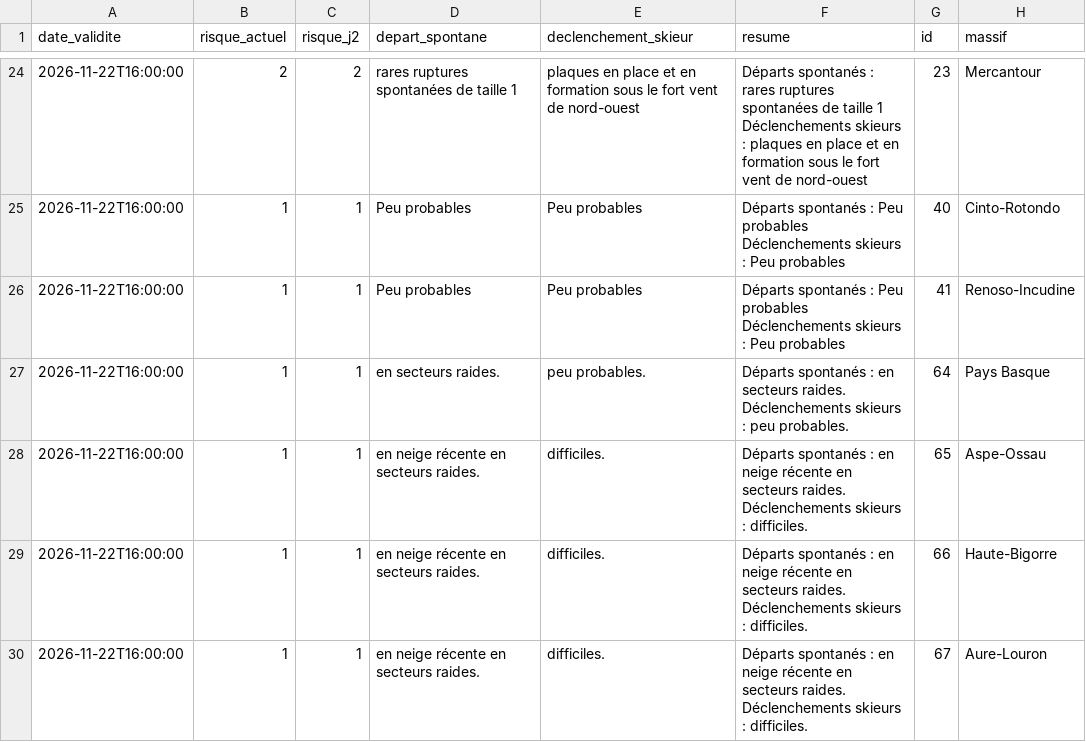
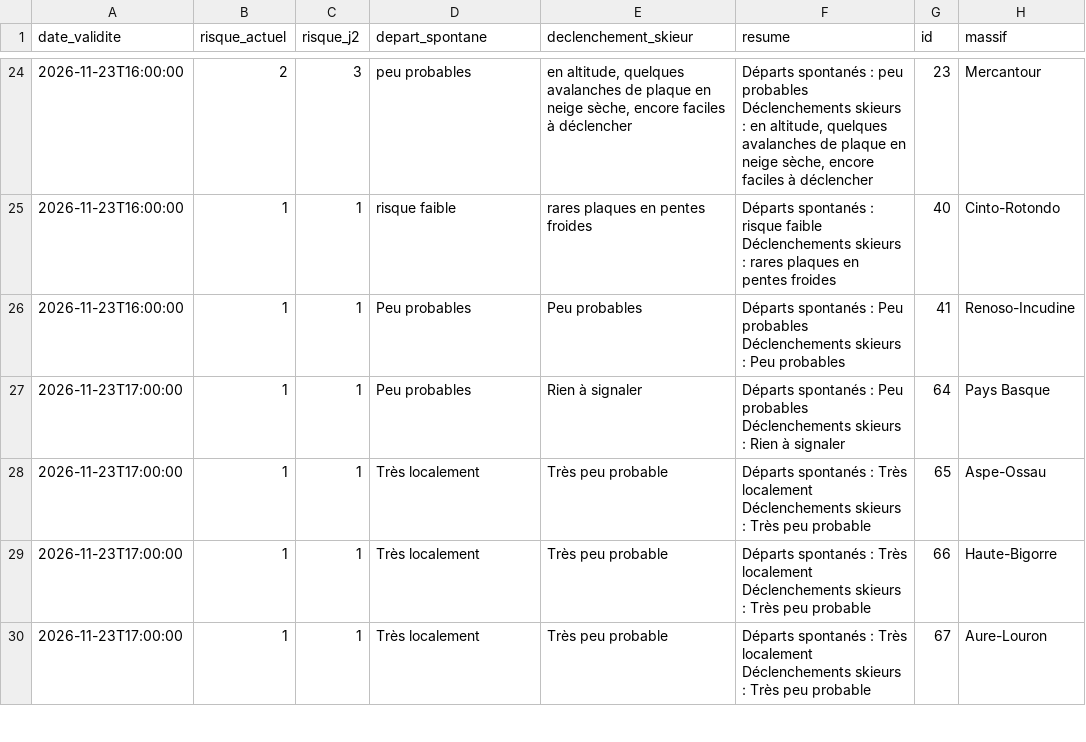
Before and after one commit to Tinevagio/Ski-touring-live, a CSV file: data/bera_latest.csv, drawn as a sheet; only a part is shown, gaps mark what is left out; ↵ is a line break in a cell; the diff covers the shown part only; the diff names each change by its address in the sheet, - before the commit and + after, or states it on an @@ line.

```diff
--- a/data/bera_latest.csv
+++ b/data/bera_latest.csv
-A24:A26 (date_validite): 2026-11-22T16:00:00
+A24:A26 (date_validite): 2026-11-23T16:00:00
-C24 (risque_j2): 2
+C24 (risque_j2): 3
-D24 (depart_spontane): rares ruptures spontanées de taille 1
+D24 (depart_spontane): peu probables
-E24 (declenchement_skieur): plaques en place et en formation sous le fort vent de nord-ouest
+E24 (declenchement_skieur): en altitude, quelques avalanches de plaque en neige sèche, encore faciles à déclencher
-F24 (resume): …spontanés : rares ruptures spontanées de taille 1 ↵ Déclenchements skieurs : plaques en place et en formation sous le fort vent de nord-ouest
+F24 (resume): …spontanés : peu probables ↵ Déclenchements skieurs : en altitude, quelques avalanches de plaque en neige sèche, encore faciles à déclencher
-D25 (depart_spontane): Peu probables
+D25 (depart_spontane): risque faible
-E25 (declenchement_skieur): Peu probables
+E25 (declenchement_skieur): rares plaques en pentes froides
-F25 (resume): …spontanés : Peu probables ↵ Déclenchements skieurs : Peu probables
+F25 (resume): …spontanés : risque faible ↵ Déclenchements skieurs : rares plaques en pentes froides
-A27:A30 (date_validite): 2026-11-22T16:00:00
+A27:A30 (date_validite): 2026-11-23T17:00:00
-D27 (depart_spontane): en secteurs raides.
+D27 (depart_spontane): Peu probables
-E27 (declenchement_skieur): peu probables.
+E27 (declenchement_skieur): Rien à signaler
-F27 (resume): …spontanés : en secteurs raides. ↵ Déclenchements skieurs : peu probables.
+F27 (resume): …spontanés : Peu probables ↵ Déclenchements skieurs : Rien à signaler
-D28:D30 (depart_spontane): en neige récente en secteurs raides.
+D28:D30 (depart_spontane): Très localement
-E28:E30 (declenchement_skieur): difficiles.
+E28:E30 (declenchement_skieur): Très peu probable
-F28:F30 (resume): …spontanés : en neige récente en secteurs raides. ↵ Déclenchements skieurs : difficiles.
+F28:F30 (resume): …spontanés : Très localement ↵ Déclenchements skieurs : Très peu probable
```
Also changed, not shown: 124 edited cells elsewhere in this file, 1 other file.
